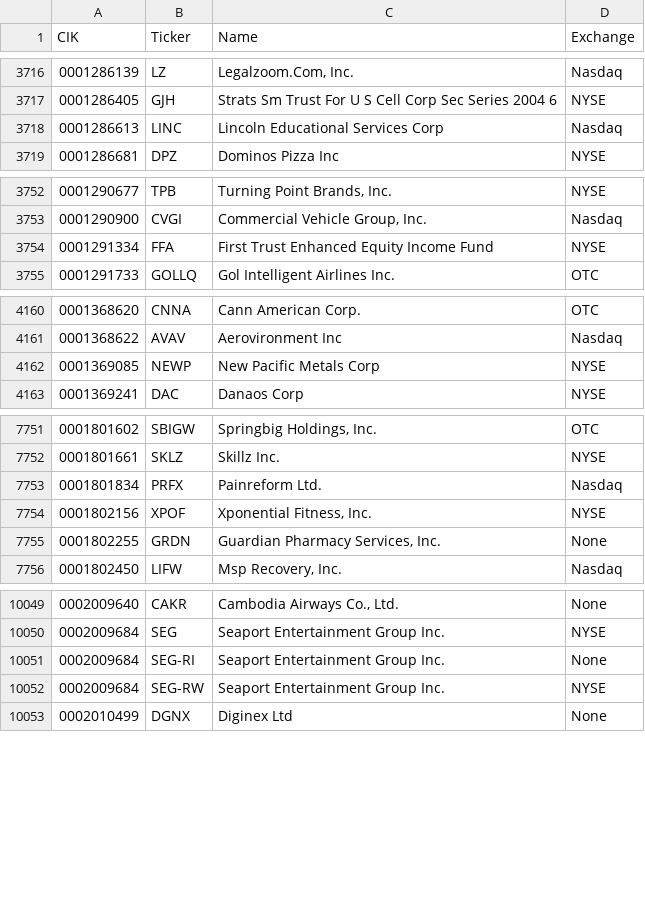
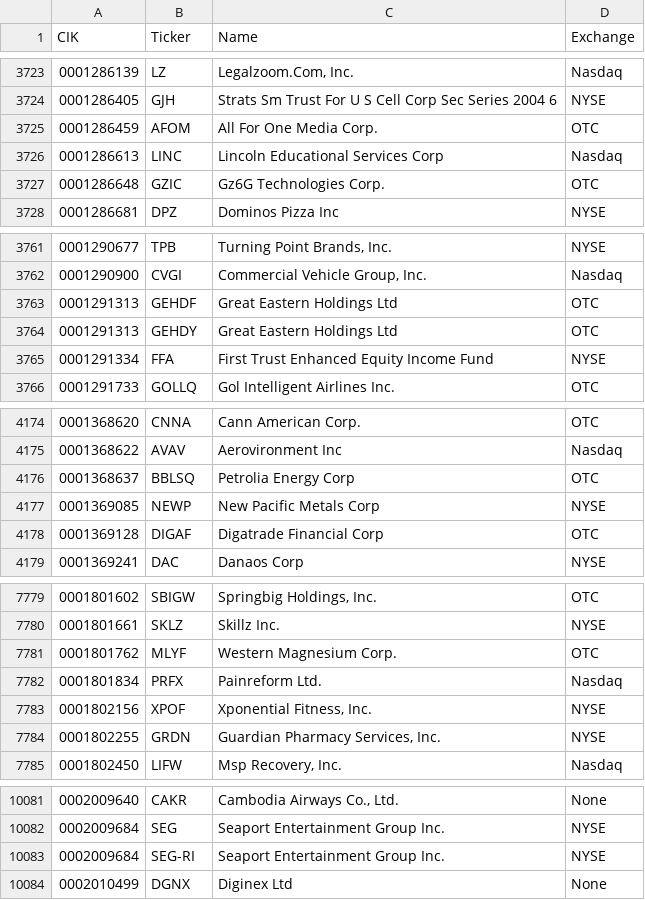
Before and after one commit to jadchaar/sec-cik-mapper, a CSV file: mappings/stocks/mappings.csv, drawn as a sheet; only a part is shown, gaps mark what is left out; the diff covers the shown part only.

Commit message:
09/27/24 automated CRON job - update mappings

```diff
--- a/mappings/stocks/mappings.csv
+++ b/mappings/stocks/mappings.csv
@@ -3717,3 +3724,5 @@ CIK,Ticker,Name,Exchange
 0001286405,GJH,Strats Sm Trust For U S Cell Corp Sec Series 2004 6,NYSE
+0001286459,AFOM,All For One Media Corp.,OTC
 0001286613,LINC,Lincoln Educational Services Corp,Nasdaq
+0001286648,GZIC,Gz6G Technologies Corp.,OTC
 0001286681,DPZ,Dominos Pizza Inc,NYSE
@@ -3753,2 +3762,4 @@ CIK,Ticker,Name,Exchange
 0001290900,CVGI,"Commercial Vehicle Group, Inc.",Nasdaq
+0001291313,GEHDF,Great Eastern Holdings Ltd,OTC
+0001291313,GEHDY,Great Eastern Holdings Ltd,OTC
 0001291334,FFA,First Trust Enhanced Equity Income Fund,NYSE
@@ -4161,3 +4175,5 @@ CIK,Ticker,Name,Exchange
 0001368622,AVAV,Aerovironment Inc,Nasdaq
+0001368637,BBLSQ,Petrolia Energy Corp,OTC
 0001369085,NEWP,New Pacific Metals Corp,NYSE
+0001369128,DIGAF,Digatrade Financial Corp,OTC
 0001369241,DAC,Danaos Corp,NYSE
@@ -7752,5 +7780,6 @@ CIK,Ticker,Name,Exchange
 0001801661,SKLZ,Skillz Inc.,NYSE
+0001801762,MLYF,Western Magnesium Corp.,OTC
 0001801834,PRFX,Painreform Ltd.,Nasdaq
 0001802156,XPOF,"Xponential Fitness, Inc.",NYSE
-0001802255,GRDN,"Guardian Pharmacy Services, Inc.",None
+0001802255,GRDN,"Guardian Pharmacy Services, Inc.",NYSE
 0001802450,LIFW,"Msp Recovery, Inc.",Nasdaq
@@ -10050,4 +10082,3 @@ CIK,Ticker,Name,Exchange
 0002009684,SEG,Seaport Entertainment Group Inc.,NYSE
-0002009684,SEG-RI,Seaport Entertainment Group Inc.,None
-0002009684,SEG-RW,Seaport Entertainment Group Inc.,NYSE
+0002009684,SEG-RI,Seaport Entertainment Group Inc.,NYSE
 0002010499,DGNX,Diginex Ltd,None
```
Also changed, not shown: 25 added rows and 7 edited cells elsewhere in this file, 20 other files.
